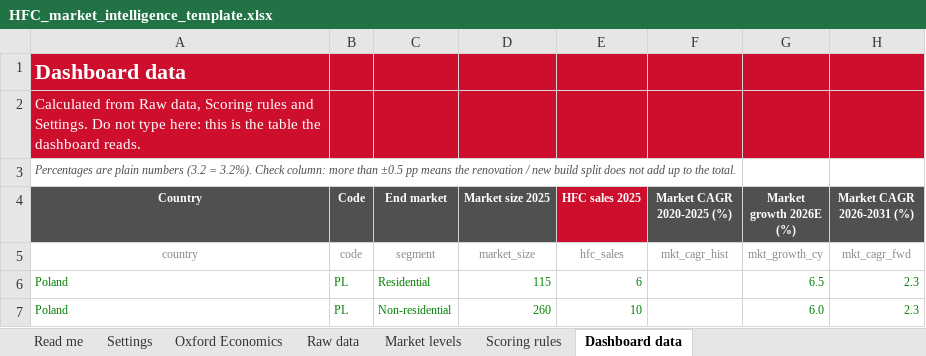
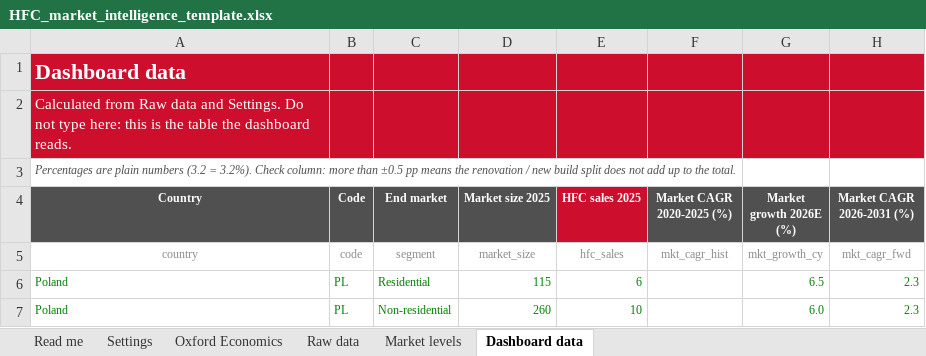
Before and after one commit to martinrueda-hash/HFC, an Excel workbook: templates/HFC_market_intelligence_template.xlsx, sheet Dashboard data, drawn as a sheet; only a part is shown; values as stored, in another font and other column widths than the file's, no borders; conditional formats not drawn; the diff names each change by its address in the sheet, - before the commit and + after, or states it on an @@ line.

```diff
--- a/templates/HFC_market_intelligence_template.xlsx (sheet Dashboard data)
+++ b/templates/HFC_market_intelligence_template.xlsx (sheet Dashboard data)
-sheet tab: Scoring rules
-A2 (Country): …from Raw data, Scoring rules and Settings.…
+A2 (Country): …from Raw data and Settings.…
```
Also changed, not shown: sheet Raw data, sheet Settings, sheet Read me, formulas that keep their value, 3 other files.
